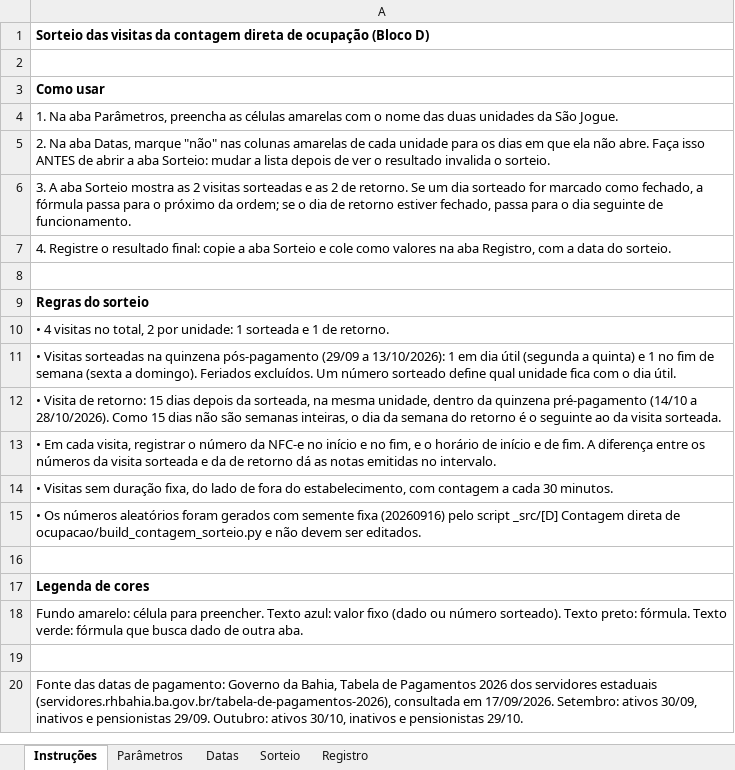
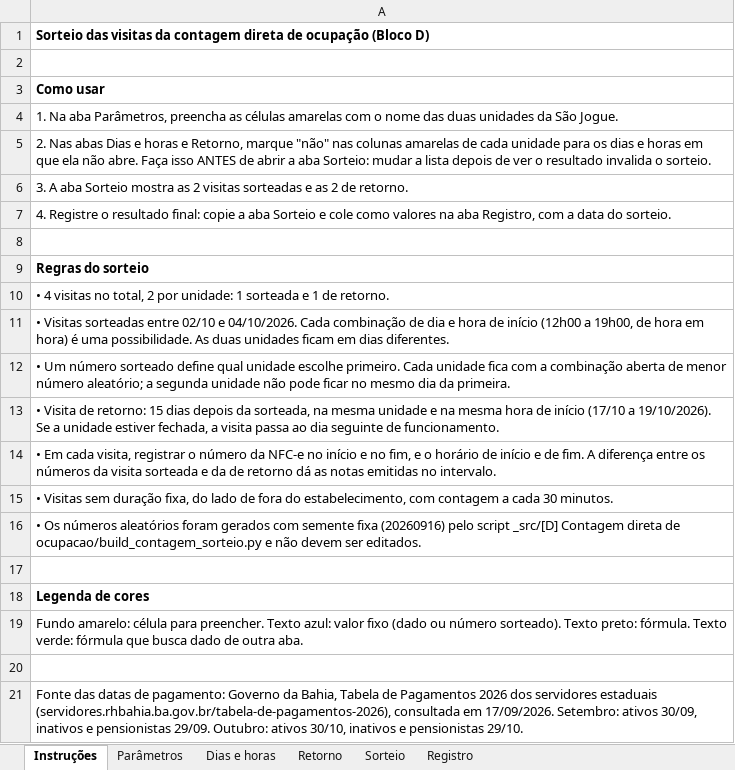
Before and after one commit to eusouopeu/luderia-tcc, an Excel workbook: _data/processed/[D] Contagem direta de ocupacao/contagem_sorteio_visitas.xlsx, sheet Instruções, drawn as a sheet; values as stored, in another font and other column widths than the file's, no borders; the diff names each change by its address in the sheet, - before the commit and + after, or states it on an @@ line.

```diff
--- a/_data/processed/[D] Contagem direta de ocupacao/contagem_sorteio_visitas.xlsx (sheet Instruções)
+++ b/_data/processed/[D] Contagem direta de ocupacao/contagem_sorteio_visitas.xlsx (sheet Instruções)
-sheet tab: Datas
+sheet tab: Dias e horas
+sheet tab: Retorno
-A5: 2. Na aba Datas, marque "não" nas colunas amarelas de cada unidade para os dias em que…
+A5: 2. Nas abas Dias e horas e Retorno, marque "não" nas colunas amarelas de cada unidade para os dias e horas em que…
-A6: …de retorno. Se um dia sorteado for marcado como fechado, a fórmula passa para o próximo da ordem; se o dia de retorno estiver fechado, passa para o dia seguinte de funcionamento.
+A6: …de retorno.
-A11: …Visitas sorteadas na quinzena pós-pagamento (29/09 a 13/10/2026): 1 em dia útil (segunda a quinta) e 1 no fim de semana (sexta a domingo). Feriados excluídos. Um número sorteado define qual unidade fica com o dia útil.
+A11: …Visitas sorteadas entre 02/10 e 04/10/2026. Cada combinação de dia e hora de início (12h00 a 19h00, de hora em hora) é uma possibilidade. As duas unidades ficam em dias diferentes.
-A12: • Visita de retorno: 15 dias depois da sorteada, na mesma unidade, dentro da quinzena pré-pagamento (14/10 a 28/10/2026). Como 15 dias não são semanas inteiras, o dia da semana do retorno é o seguinte ao da visita sorteada.
+A12: • Um número sorteado define qual unidade escolhe primeiro. Cada unidade fica com a combinação aberta de menor número aleatório; a segunda unidade não pode ficar no mesmo dia da primeira.
+row 13: • Visita de retorno: 15 dias depois da sorteada, na mesma unidade e na mesma hora de início (17/10 a 19/10/2026). Se a unidade estiver fechada, a visita passa ao dia seguinte de funcionamento.
```
Also changed, not shown: sheet Dias e horas, sheet Sorteio, sheet Parâmetros, sheet Registro, 8 other files.
